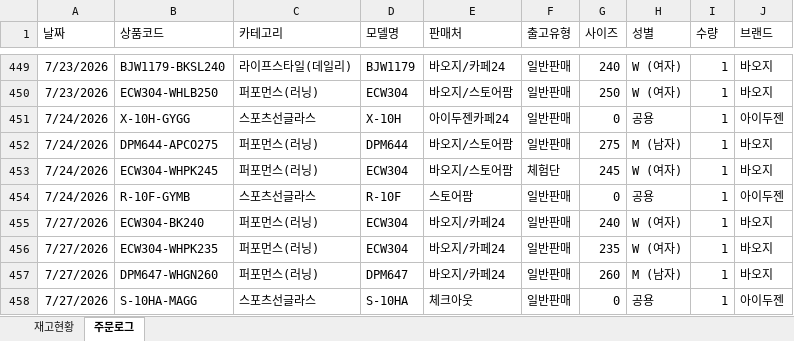
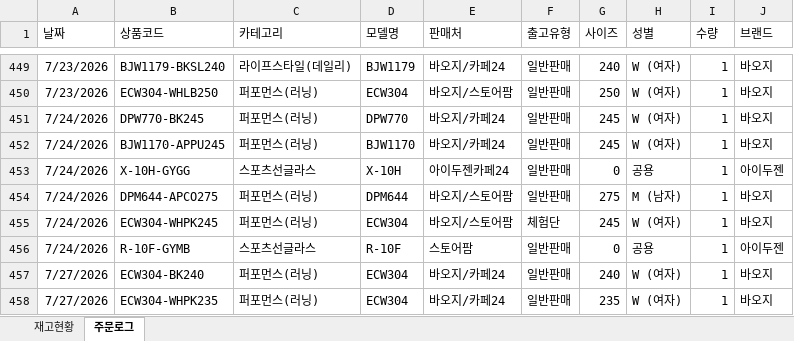
Before and after one commit to dkseotjd0112-max/Baoji-dashboard, an Excel workbook: data_general.xlsx, sheet 주문로그, drawn as a sheet; only a part is shown, gaps mark what is left out; the shorter side is filled out with more unchanged rows; values as stored, in another font and other column widths than the file's, no borders; the diff names each change by its address in the sheet, - before the commit and + after, or states it on an @@ line.

```diff
--- a/data_general.xlsx (sheet 주문로그)
+++ b/data_general.xlsx (sheet 주문로그)
+row 451: 7/24/2026 | DPW770-BK245 | 퍼포먼스(러닝) | DPW770 | 바오지/카페24 | 일반판매 | 245 | W (여자) | 1 | 바오지
+row 452: 7/24/2026 | BJW1170-APPU245 | 퍼포먼스(러닝) | BJW1170 | 바오지/카페24 | 일반판매 | 245 | W (여자) | 1 | 바오지
```
Also changed, not shown: sheet 재고현황, data_admin.xlsx.
